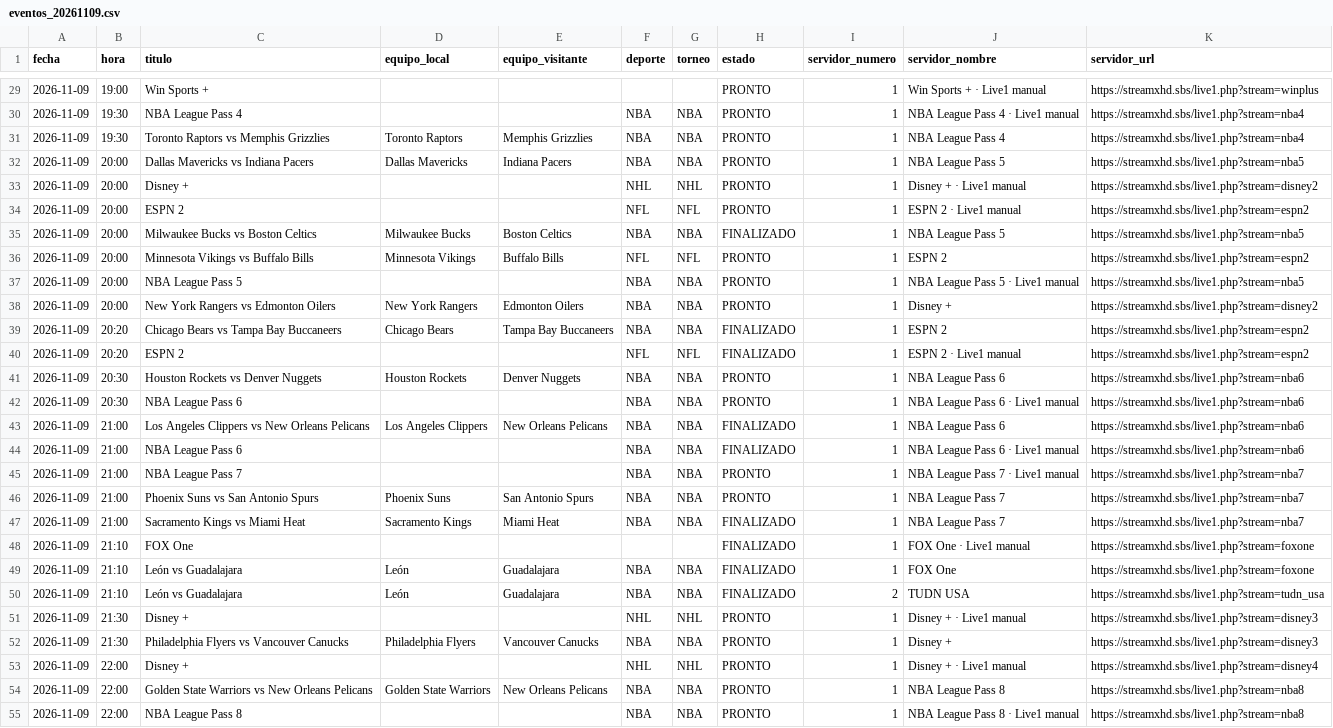
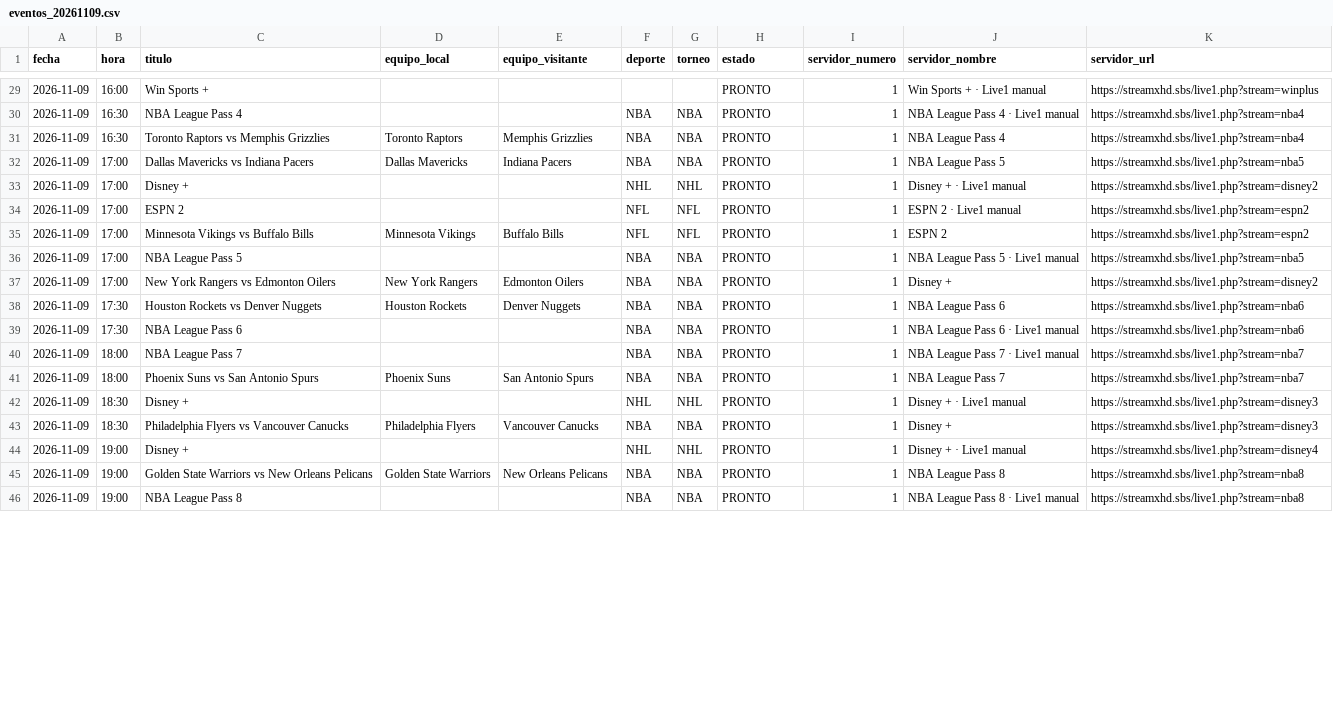
Before and after one commit to adrunreal24/isoposports, a CSV file: output/eventos_20261109.csv, drawn as a sheet; only a part is shown, gaps mark what is left out; removed rows and columns are numbered as before the commit, all else as after; the diff covers the shown part only; the diff names each change by its address in the sheet, - before the commit and + after, or states it on an @@ line.

```diff
--- a/output/eventos_20261109.csv
+++ b/output/eventos_20261109.csv
-B29 (hora): 19:00
+B29 (hora): 16:00
-B30:B31 (hora): 19:30
+B30:B31 (hora): 16:30
-B32:B34 (hora): 20:00
+B32:B34 (hora): 17:00
-row 35: 2026-11-09 | 20:00 | Milwaukee Bucks vs Boston Celtics | Milwaukee Bucks | Boston Celtics | NBA | NBA | FINALIZADO | 1 | NBA League Pass 5 | https://streamxhd.sbs/live1.php?stream=nba5
-B35:B37 (hora): 20:00
+B35:B37 (hora): 17:00
-row 39: 2026-11-09 | 20:20 | Chicago Bears vs Tampa Bay Buccaneers | Chicago Bears | Tampa Bay Buccaneers | NBA | NBA | FINALIZADO | 1 | ESPN 2 | https://streamxhd.sbs/live1.php?stream=espn2
-row 40: 2026-11-09 | 20:20 | ESPN 2 |  |  | NFL | NFL | FINALIZADO | 1 | ESPN 2 · Live1 manual | https://streamxhd.sbs/live1.php?stream=espn2
-B38:B39 (hora): 20:30
+B38:B39 (hora): 17:30
-row 43: 2026-11-09 | 21:00 | Los Angeles Clippers vs New Orleans Pelicans | Los Angeles Clippers | New Orleans Pelicans | NBA | NBA | FINALIZADO | 1 | NBA League Pass 6 | https://streamxhd.sbs/live1.php?stream=nba6
-row 44: 2026-11-09 | 21:00 | NBA League Pass 6 |  |  | NBA | NBA | FINALIZADO | 1 | NBA League Pass 6 · Live1 manual | https://streamxhd.sbs/live1.php?stream=nba6
-B40:B41 (hora): 21:00
+B40:B41 (hora): 18:00
-row 47: 2026-11-09 | 21:00 | Sacramento Kings vs Miami Heat | Sacramento Kings | Miami Heat | NBA | NBA | FINALIZADO | 1 | NBA League Pass 7 | https://streamxhd.sbs/live1.php?stream=nba7
-row 48: 2026-11-09 | 21:10 | FOX One |  |  |  |  | FINALIZADO | 1 | FOX One · Live1 manual | https://streamxhd.sbs/live1.php?stream=foxone
-row 49: 2026-11-09 | 21:10 | León vs Guadalajara | León | Guadalajara | NBA | NBA | FINALIZADO | 1 | FOX One | https://streamxhd.sbs/live1.php?stream=foxone
-row 50: 2026-11-09 | 21:10 | León vs Guadalajara | León | Guadalajara | NBA | NBA | FINALIZADO | 2 | TUDN USA | https://streamxhd.sbs/live1.php?stream=tudn_usa
-B42:B43 (hora): 21:30
+B42:B43 (hora): 18:30
-B44:B46 (hora): 22:00
+B44:B46 (hora): 19:00
```
Also changed, not shown: 28 edited cells elsewhere in this file, 6 other files.
